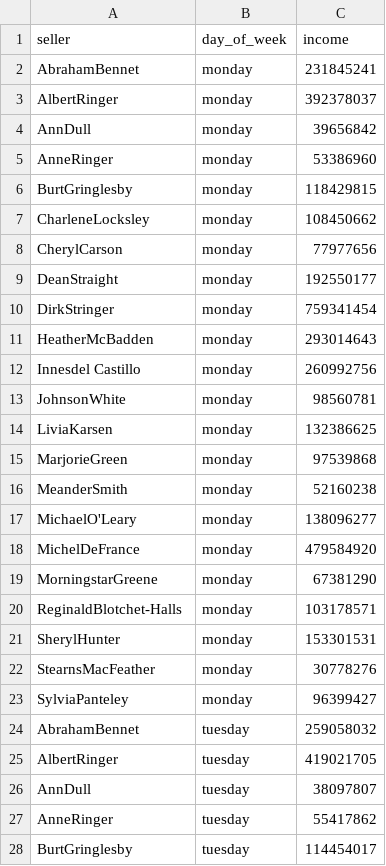
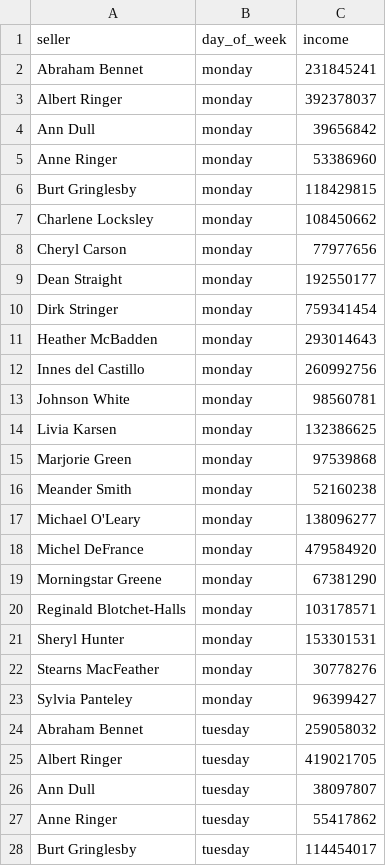
Before and after one commit to Andre9876-54321/data-analytics-project-92, a CSV file: day_of_the_week_income.csv, drawn as a sheet; only a part is shown; the diff covers the shown part only.

Commit message:
Add files via upload

```diff
--- a/day_of_the_week_income.csv
+++ b/day_of_the_week_income.csv
@@ -1,28 +1,28 @@
 "seller","day_of_week","income"
-AbrahamBennet,monday   ,231845241
-AlbertRinger,monday   ,392378037
-AnnDull,monday   ,39656842
-AnneRinger,monday   ,53386960
-BurtGringlesby,monday   ,118429815
-CharleneLocksley,monday   ,108450662
-CherylCarson,monday   ,77977656
-DeanStraight,monday   ,192550177
-DirkStringer,monday   ,759341454
-HeatherMcBadden,monday   ,293014643
-Innesdel Castillo,monday   ,260992756
-JohnsonWhite,monday   ,98560781
-LiviaKarsen,monday   ,132386625
-MarjorieGreen,monday   ,97539868
-MeanderSmith,monday   ,52160238
-MichaelO'Leary,monday   ,138096277
-MichelDeFrance,monday   ,479584920
-MorningstarGreene,monday   ,67381290
-ReginaldBlotchet-Halls,monday   ,103178571
-SherylHunter,monday   ,153301531
-StearnsMacFeather,monday   ,30778276
-SylviaPanteley,monday   ,96399427
-AbrahamBennet,tuesday  ,259058032
-AlbertRinger,tuesday  ,419021705
-AnnDull,tuesday  ,38097807
-AnneRinger,tuesday  ,55417862
-BurtGringlesby,tuesday  ,114454017
+Abraham Bennet,monday   ,231845241
+Albert Ringer,monday   ,392378037
+Ann Dull,monday   ,39656842
+Anne Ringer,monday   ,53386960
+Burt Gringlesby,monday   ,118429815
+Charlene Locksley,monday   ,108450662
+Cheryl Carson,monday   ,77977656
+Dean Straight,monday   ,192550177
+Dirk Stringer,monday   ,759341454
+Heather McBadden,monday   ,293014643
+Innes del Castillo,monday   ,260992756
+Johnson White,monday   ,98560781
+Livia Karsen,monday   ,132386625
+Marjorie Green,monday   ,97539868
+Meander Smith,monday   ,52160238
+Michael O'Leary,monday   ,138096277
+Michel DeFrance,monday   ,479584920
+Morningstar Greene,monday   ,67381290
+Reginald Blotchet-Halls,monday   ,103178571
+Sheryl Hunter,monday   ,153301531
+Stearns MacFeather,monday   ,30778276
+Sylvia Panteley,monday   ,96399427
+Abraham Bennet,tuesday  ,259058032
+Albert Ringer,tuesday  ,419021705
+Ann Dull,tuesday  ,38097807
+Anne Ringer,tuesday  ,55417862
+Burt Gringlesby,tuesday  ,114454017
```
Also changed, not shown: 127 edited cells elsewhere in this file.
